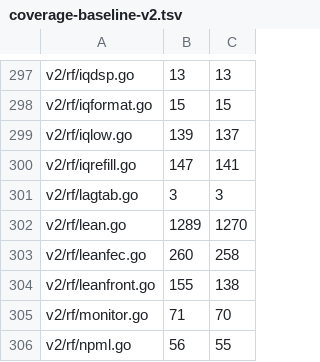
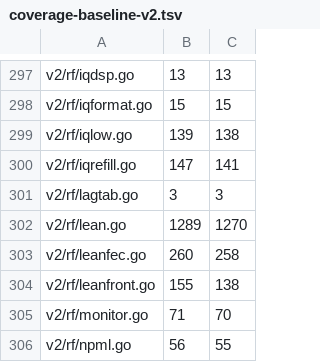
Before and after one commit to USA-RedDragon/dmrgo, a TSV file: .github/coverage-baseline-v2.tsv, drawn as a sheet; only a part is shown, gaps mark what is left out.

```diff
--- a/.github/coverage-baseline-v2.tsv
+++ b/.github/coverage-baseline-v2.tsv
@@ -298,3 +298,3 @@ v2/rf/iqdsp.go	13	13
 v2/rf/iqformat.go	15	15
-v2/rf/iqlow.go	139	137
+v2/rf/iqlow.go	139	138
 v2/rf/iqrefill.go	147	141
```
